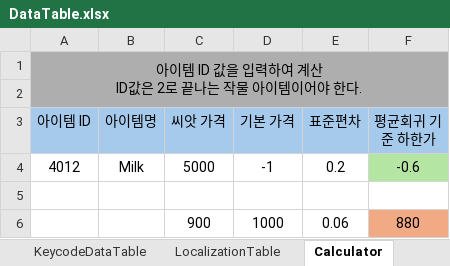
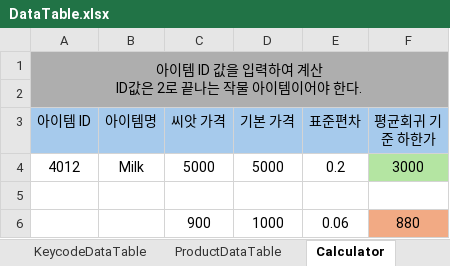
Before and after one commit to Educus/Prototype-AutoFarm, an Excel workbook: Assets/DataTable/DataTable.xlsx, sheet Calculator, drawn as a sheet; values as stored, in another font and other column widths than the file's, no borders; the diff names each change by its address in the sheet, - before the commit and + after, or states it on an @@ line.

```diff
--- a/Assets/DataTable/DataTable.xlsx (sheet Calculator)
+++ b/Assets/DataTable/DataTable.xlsx (sheet Calculator)
-D4 (기본 가격): -1
+D4 (기본 가격): 5000
-F4 (평균회귀 기준 하한가): -0.6
+F4 (평균회귀 기준 하한가): 3000
```
Also changed, not shown: sheet KeycodeDataTable, sheet ObjectDataTable, sheet ObjectDataTable_Meta, sheet ProductDataTable, sheet LocalizationTable, sheet ItemDataTable_Meta, 3 more sheets, other sheet tabs, 1 other file.
